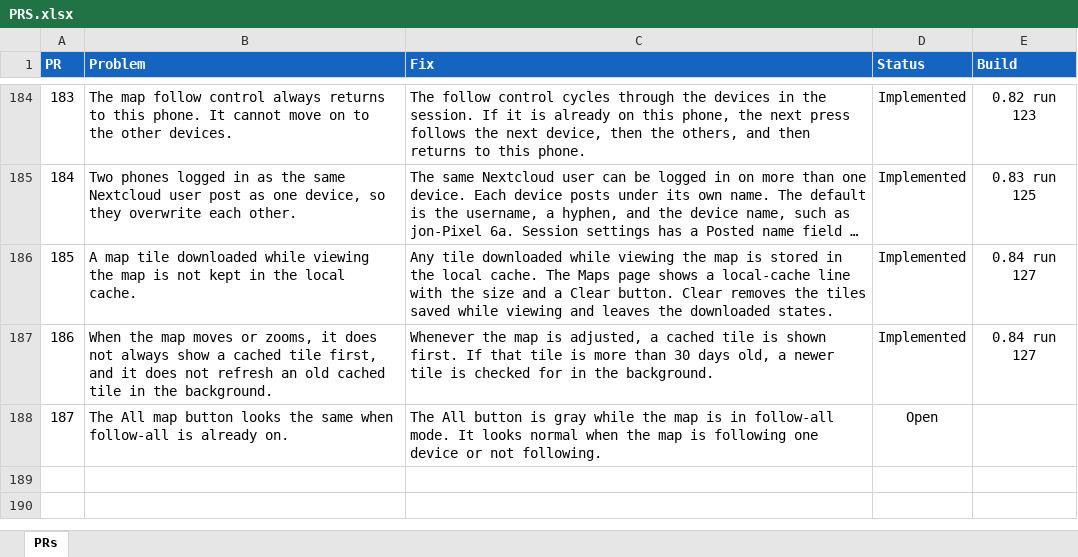
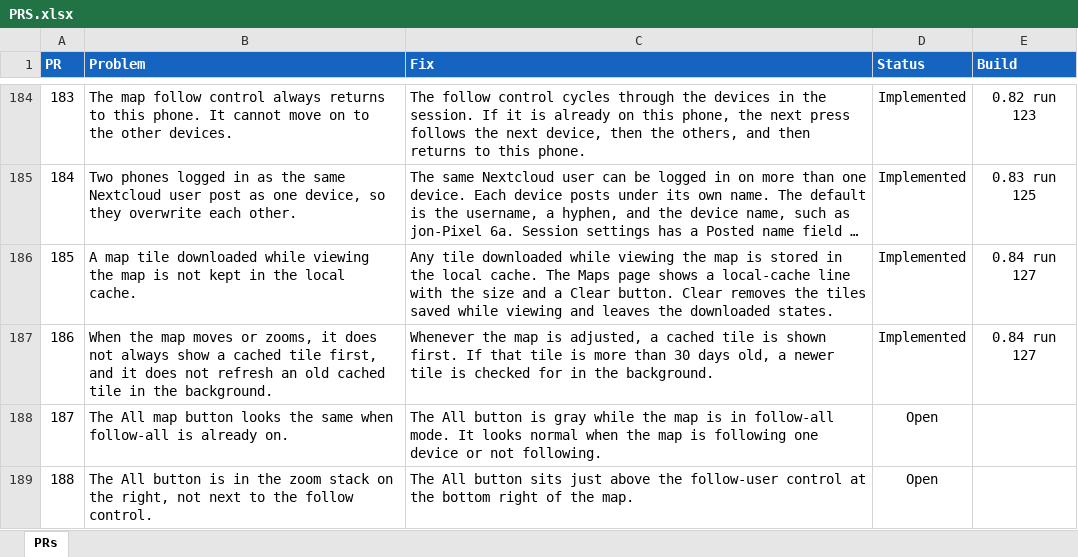
Before and after one commit to jonopelgt/NextcloudPhoneTrack, an Excel workbook: PRS.xlsx, sheet PRs, drawn as a sheet; only a part is shown, gaps mark what is left out; long unchanged cells end in …; values as stored, in another font and other column widths than the file's, no borders; conditional formats not drawn; the diff names each change by its address in the sheet, - before the commit and + after, or states it on an @@ line.

Commit message:
File PR 188: move All above the follow control
The All button is in the zoom stack. Not implemented.

```diff
--- a/PRS.xlsx (sheet PRs)
+++ b/PRS.xlsx (sheet PRs)
+row 189: 188 | The All button is in the zoom stack on the right, not next to the follow control. | The All button sits just above the follow-user control at the bottom right of the map. | Open
```
